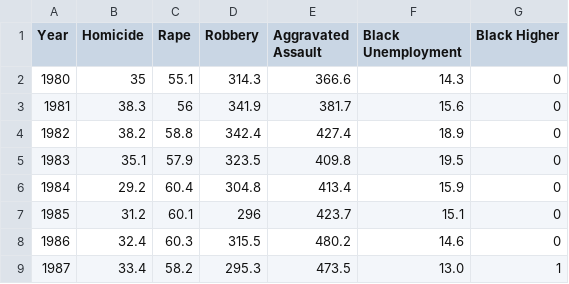
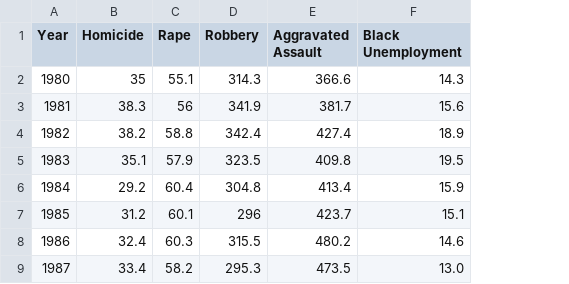
Before and after one commit to Misterresearch/CUNY-Projects, a CSV file: blackdata.csv, drawn as a sheet; only a part is shown; the diff names each change by its address in the sheet, - before the commit and + after, or states it on an @@ line.

Commit message:
Revert "blackdata"
This reverts commit 9430b32bcb255f3585eca6c84340b65a4a60aded.

```diff
--- a/blackdata.csv
+++ b/blackdata.csv
-column G (Black Higher), rows 2-9: 0 | 0 | 0 | 0 | 0 | 0 | 0 | 1
```
